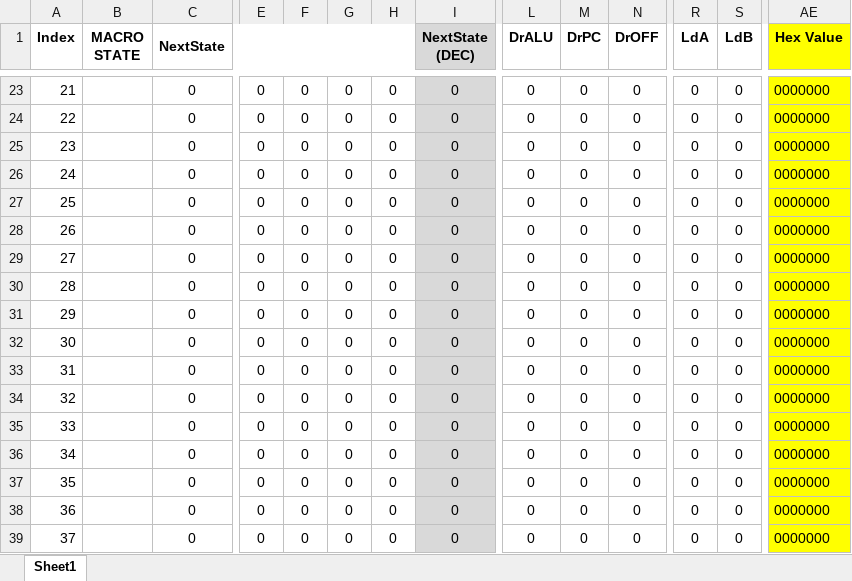
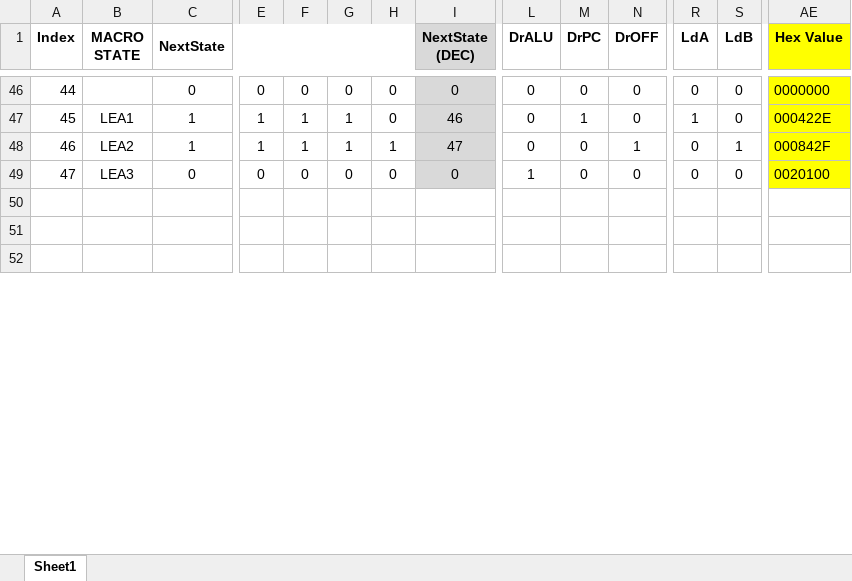
Before and after one commit to nandhas31/CS2200, an Excel workbook: cs2200-project1/microcode/microcode.xlsx, sheet Sheet1, drawn as a sheet; only a part is shown, gaps mark what is left out; the shorter side is filled out with more unchanged rows; values as stored, in another font and other column widths than the file's, no borders; conditional formats not drawn; removed rows and columns are numbered as before the commit, all else as after; rows hold the shown columns only; the diff covers the shown part only; the diff names each change by its address in the sheet, - before the commit and + after, or states it on an @@ line.

```diff
--- a/cs2200-project1/microcode/microcode.xlsx (sheet Sheet1)
+++ b/cs2200-project1/microcode/microcode.xlsx (sheet Sheet1)
@@ column A (Index) renumbered between rows 22 and 49 @@
-B47 (MACRO STATE): (empty)
+B47 (MACRO STATE): LEA1
-C47:C48 (NextState): 0
+C47:C48 (NextState): 1
-E47:E48: 0
+E47:E48: 1
-F47:F48: 0
+F47:F48: 1
-G47:G48: 0
+G47:G48: 1
-I47 (NextState (DEC)): 0
+I47 (NextState (DEC)): 46
-M47 (DrPC): 0
+M47 (DrPC): 1
-R47 (LdA): 0
+R47 (LdA): 1
-AE47 (Hex Value): 0000000
+AE47 (Hex Value): 000422E
-B48 (MACRO STATE): (empty)
+B48 (MACRO STATE): LEA2
-H48: 0
+H48: 1
-I48 (NextState (DEC)): 0
+I48 (NextState (DEC)): 47
-N48 (DrOFF): 0
+N48 (DrOFF): 1
-S48 (LdB): 0
+S48 (LdB): 1
-AE48 (Hex Value): 0000000
+AE48 (Hex Value): 000842F
-B49 (MACRO STATE): (empty)
+B49 (MACRO STATE): LEA3
-L49 (DrALU): 0
+L49 (DrALU): 1
-AE49 (Hex Value): 0000000
+AE49 (Hex Value): 0020100
-row 27: 25 |  | 0 | 0 | 0 | 0 | 0 | 0 | 0 | 0 | 0 | 0 | 0 | 0000000
-row 28: 26 |  | 0 | 0 | 0 | 0 | 0 | 0 | 0 | 0 | 0 | 0 | 0 | 0000000
-row 29: 27 |  | 0 | 0 | 0 | 0 | 0 | 0 | 0 | 0 | 0 | 0 | 0 | 0000000
-row 30: 28 |  | 0 | 0 | 0 | 0 | 0 | 0 | 0 | 0 | 0 | 0 | 0 | 0000000
-row 31: 29 |  | 0 | 0 | 0 | 0 | 0 | 0 | 0 | 0 | 0 | 0 | 0 | 0000000
-row 32: 30 |  | 0 | 0 | 0 | 0 | 0 | 0 | 0 | 0 | 0 | 0 | 0 | 0000000
-row 33: 31 |  | 0 | 0 | 0 | 0 | 0 | 0 | 0 | 0 | 0 | 0 | 0 | 0000000
-row 34: 32 |  | 0 | 0 | 0 | 0 | 0 | 0 | 0 | 0 | 0 | 0 | 0 | 0000000
-row 35: 33 |  | 0 | 0 | 0 | 0 | 0 | 0 | 0 | 0 | 0 | 0 | 0 | 0000000
-row 36: 34 |  | 0 | 0 | 0 | 0 | 0 | 0 | 0 | 0 | 0 | 0 | 0 | 0000000
-row 37: 35 |  | 0 | 0 | 0 | 0 | 0 | 0 | 0 | 0 | 0 | 0 | 0 | 0000000
-row 38: 36 |  | 0 | 0 | 0 | 0 | 0 | 0 | 0 | 0 | 0 | 0 | 0 | 0000000
-row 39: 37 |  | 0 | 0 | 0 | 0 | 0 | 0 | 0 | 0 | 0 | 0 | 0 | 0000000
```
Also changed, not shown: 27 added rows, 13 removed rows, 45 edited cells and cell formats elsewhere in this sheet, formulas that keep their value, 12 other files.
